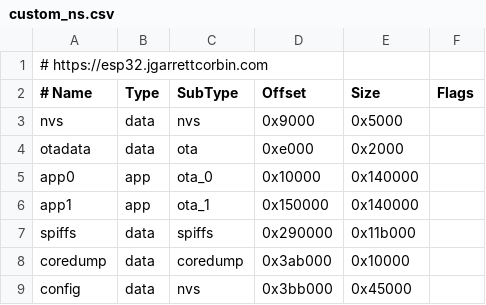
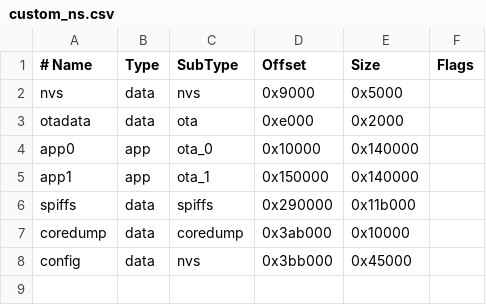
Before and after one commit to progl/growbox, a CSV file: custom_ns.csv, drawn as a sheet.

```diff
--- a/custom_ns.csv
+++ b/custom_ns.csv
@@ -1,2 +1 @@
-# https://esp32.jgarrettcorbin.com
 # Name,	Type,	SubType,	Offset,	Size,	Flags
```
Also changed, not shown: 19 other files.
